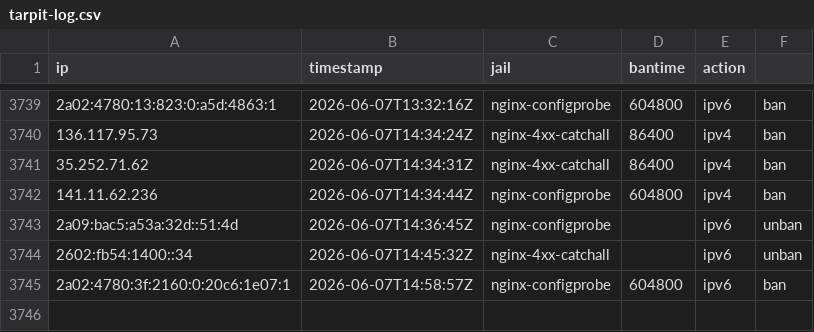
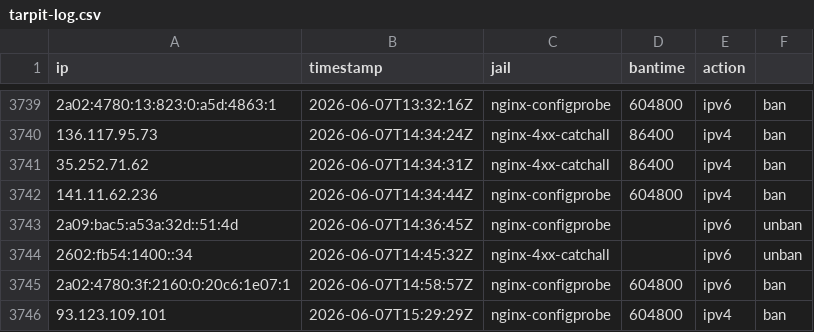
Before and after one commit to mperrins-demo/EDL, a CSV file: tarpit-log.csv, drawn as a sheet; only a part is shown, gaps mark what is left out; the diff names each change by its address in the sheet, - before the commit and + after, or states it on an @@ line.

Commit message:
ban 93.123.109.101 (nginx-configprobe, 604800s)

```diff
--- a/tarpit-log.csv
+++ b/tarpit-log.csv
+row 3746: 93.123.109.101 | 2026-06-07T15:29:29Z | nginx-configprobe | 604800 | ipv4 | ban
```
Also changed, not shown: 2 other files.
